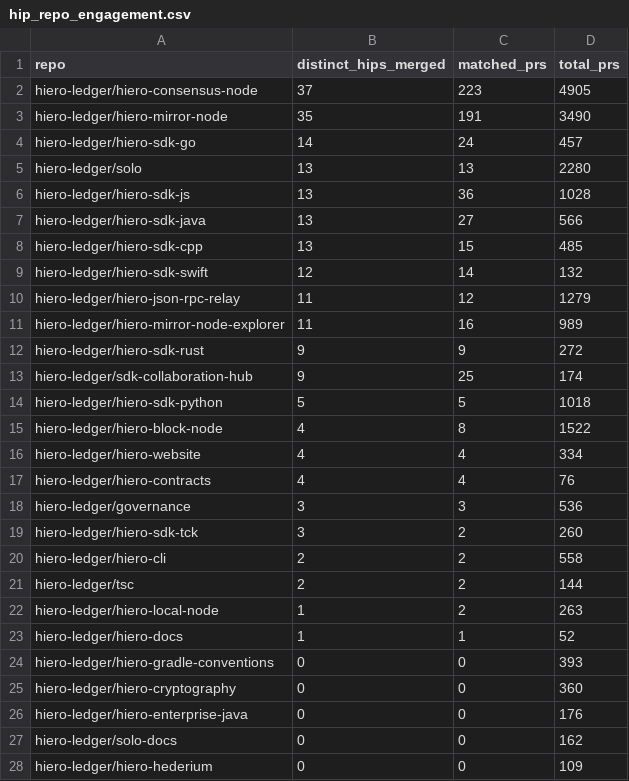
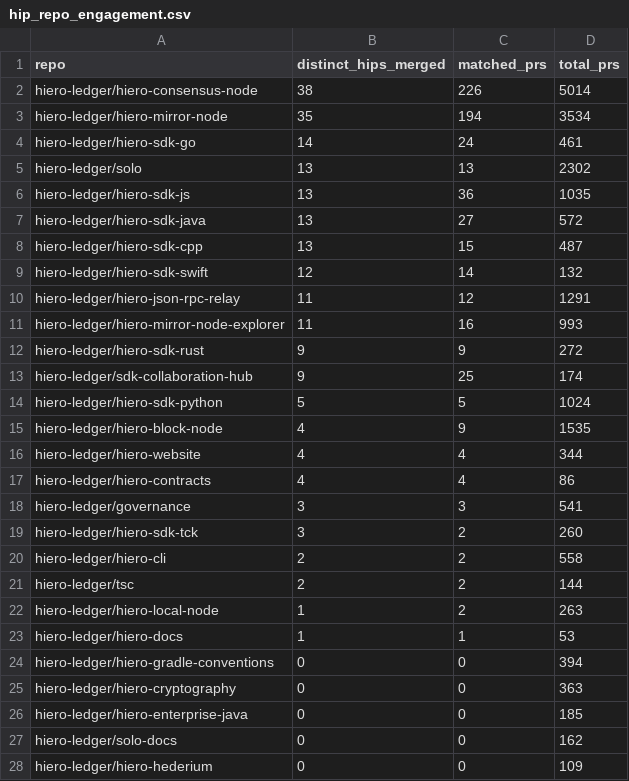
Before and after one commit to danielmarv/analytics, a CSV file: api/v1/hiero-ledger/hip_repo_engagement.csv, drawn as a sheet; only a part is shown; the diff covers the shown part only.

```diff
--- a/api/v1/hiero-ledger/hip_repo_engagement.csv
+++ b/api/v1/hiero-ledger/hip_repo_engagement.csv
@@ -1,19 +1,19 @@
 repo,distinct_hips_merged,matched_prs,total_prs
-hiero-ledger/hiero-consensus-node,37,223,4905
-hiero-ledger/hiero-mirror-node,35,191,3490
-hiero-ledger/hiero-sdk-go,14,24,457
-hiero-ledger/solo,13,13,2280
-hiero-ledger/hiero-sdk-js,13,36,1028
-hiero-ledger/hiero-sdk-java,13,27,566
-hiero-ledger/hiero-sdk-cpp,13,15,485
+hiero-ledger/hiero-consensus-node,38,226,5014
+hiero-ledger/hiero-mirror-node,35,194,3534
+hiero-ledger/hiero-sdk-go,14,24,461
+hiero-ledger/solo,13,13,2302
+hiero-ledger/hiero-sdk-js,13,36,1035
+hiero-ledger/hiero-sdk-java,13,27,572
+hiero-ledger/hiero-sdk-cpp,13,15,487
 hiero-ledger/hiero-sdk-swift,12,14,132
-hiero-ledger/hiero-json-rpc-relay,11,12,1279
-hiero-ledger/hiero-mirror-node-explorer,11,16,989
+hiero-ledger/hiero-json-rpc-relay,11,12,1291
+hiero-ledger/hiero-mirror-node-explorer,11,16,993
 hiero-ledger/hiero-sdk-rust,9,9,272
 hiero-ledger/sdk-collaboration-hub,9,25,174
-hiero-ledger/hiero-sdk-python,5,5,1018
-hiero-ledger/hiero-block-node,4,8,1522
-hiero-ledger/hiero-website,4,4,334
-hiero-ledger/hiero-contracts,4,4,76
-hiero-ledger/governance,3,3,536
+hiero-ledger/hiero-sdk-python,5,5,1024
+hiero-ledger/hiero-block-node,4,9,1535
+hiero-ledger/hiero-website,4,4,344
+hiero-ledger/hiero-contracts,4,4,86
+hiero-ledger/governance,3,3,541
 hiero-ledger/hiero-sdk-tck,3,2,260
@@ -22,6 +22,6 @@ hiero-ledger/tsc,2,2,144
 hiero-ledger/hiero-local-node,1,2,263
-hiero-ledger/hiero-docs,1,1,52
-hiero-ledger/hiero-gradle-conventions,0,0,393
-hiero-ledger/hiero-cryptography,0,0,360
-hiero-ledger/hiero-enterprise-java,0,0,176
+hiero-ledger/hiero-docs,1,1,53
+hiero-ledger/hiero-gradle-conventions,0,0,394
+hiero-ledger/hiero-cryptography,0,0,363
+hiero-ledger/hiero-enterprise-java,0,0,185
 hiero-ledger/solo-docs,0,0,162
```
Also changed, not shown: 1 edited cell elsewhere in this file, api/v1/hiero-ledger/hip_adoption_funnel.csv, 24 other files.
